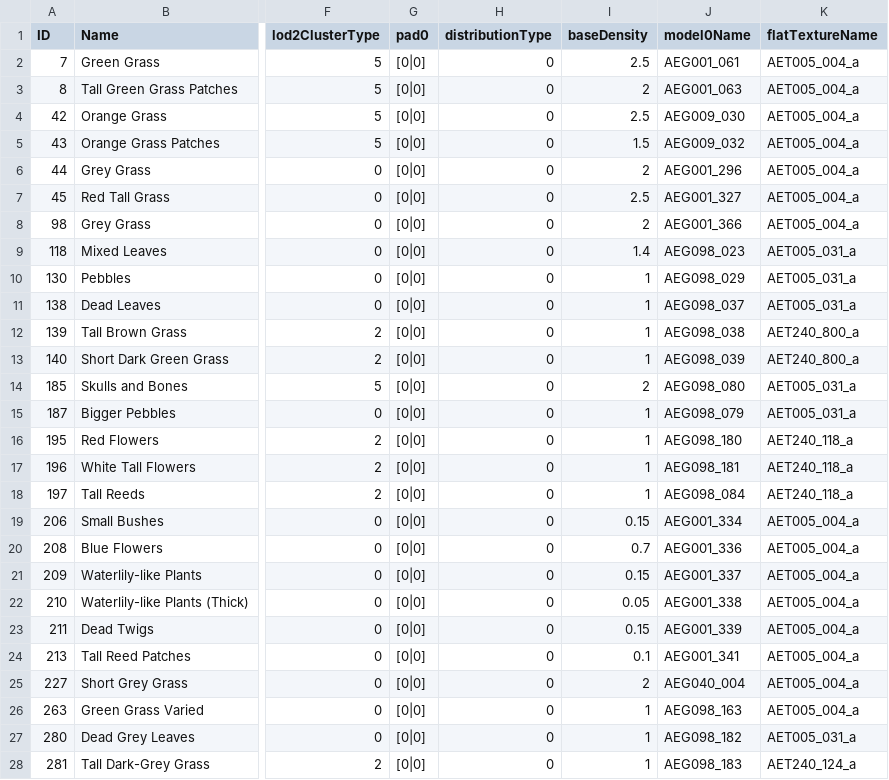
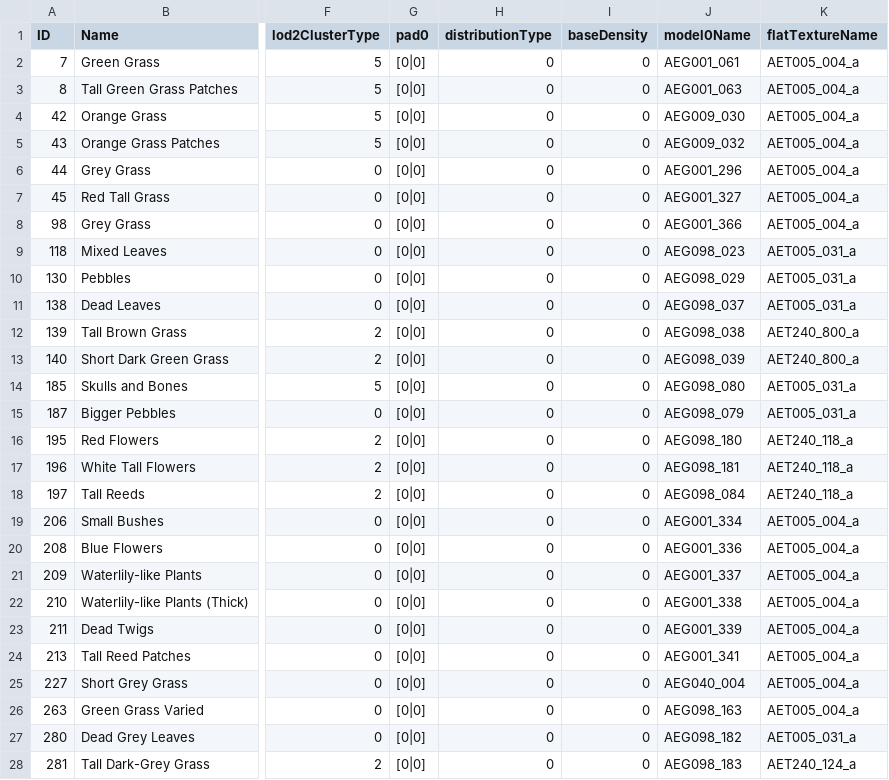
Before and after one commit to saefulbarkah/ER-mod, a CSV file: src/low_end_visuals/csv/GrassTypeParam_Lv2.csv, drawn as a sheet; only a part is shown, gaps mark what is left out; the diff covers the shown part only; the diff names each change by its address in the sheet, - before the commit and + after, or states it on an @@ line.

```diff
--- a/src/low_end_visuals/csv/GrassTypeParam_Lv2.csv
+++ b/src/low_end_visuals/csv/GrassTypeParam_Lv2.csv
-I2 (baseDensity): 2.5
+I2 (baseDensity): 0
-I3 (baseDensity): 2
+I3 (baseDensity): 0
-I4 (baseDensity): 2.5
+I4 (baseDensity): 0
-I5 (baseDensity): 1.5
+I5 (baseDensity): 0
-I6 (baseDensity): 2
+I6 (baseDensity): 0
-I7 (baseDensity): 2.5
+I7 (baseDensity): 0
-I8 (baseDensity): 2
+I8 (baseDensity): 0
-I9 (baseDensity): 1.4
+I9 (baseDensity): 0
-I10:I13 (baseDensity): 1
+I10:I13 (baseDensity): 0
-I14 (baseDensity): 2
+I14 (baseDensity): 0
-I15:I18 (baseDensity): 1
+I15:I18 (baseDensity): 0
-I19 (baseDensity): 0.15
+I19 (baseDensity): 0
-I20 (baseDensity): 0.7
+I20 (baseDensity): 0
-I21 (baseDensity): 0.15
+I21 (baseDensity): 0
-I22 (baseDensity): 0.05
+I22 (baseDensity): 0
-I23 (baseDensity): 0.15
+I23 (baseDensity): 0
-I24 (baseDensity): 0.1
+I24 (baseDensity): 0
-I25 (baseDensity): 2
+I25 (baseDensity): 0
-I26:I28 (baseDensity): 1
+I26:I28 (baseDensity): 0
```
Also changed, not shown: 31 edited cells elsewhere in this file, src/low_end_visuals/csv/GrassLodRangeParam.csv, src/low_end_visuals/csv/GrassTypeParam.csv, 1 other file.
